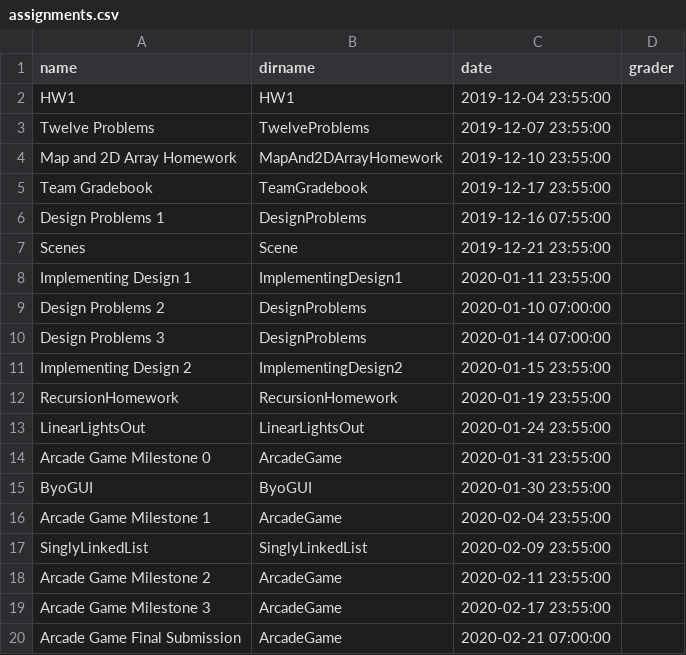
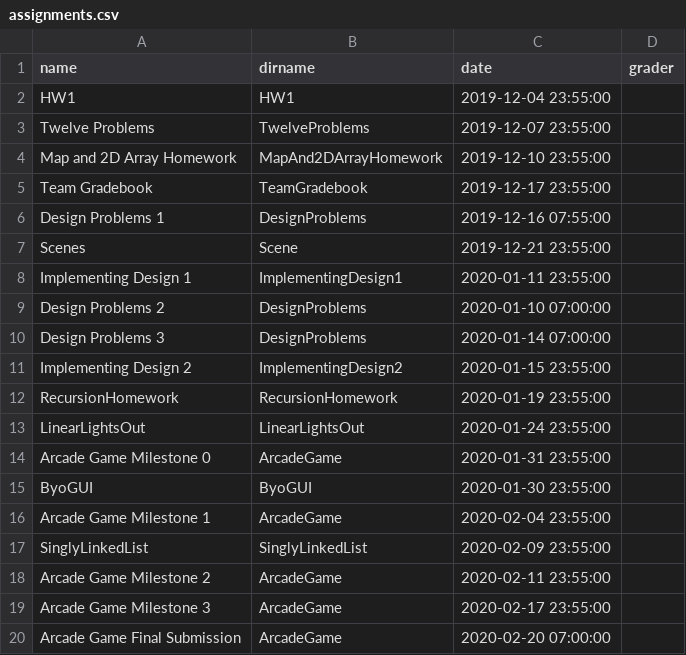
Before and after one commit to RHIT-CSSE/csse220, a CSV file: _data/assignments.csv, drawn as a sheet.

Commit message:
Fixed date of final project submission to be Thursday since it is the last day of class

```diff
--- a/_data/assignments.csv
+++ b/_data/assignments.csv
@@ -19,2 +19,2 @@ Arcade Game Milestone 2,ArcadeGame,2020-02-11 23:55:00,
 Arcade Game Milestone 3,ArcadeGame,2020-02-17 23:55:00,
-Arcade Game Final Submission,ArcadeGame,2020-02-21 07:00:00,
+Arcade Game Final Submission,ArcadeGame,2020-02-20 07:00:00,
```
